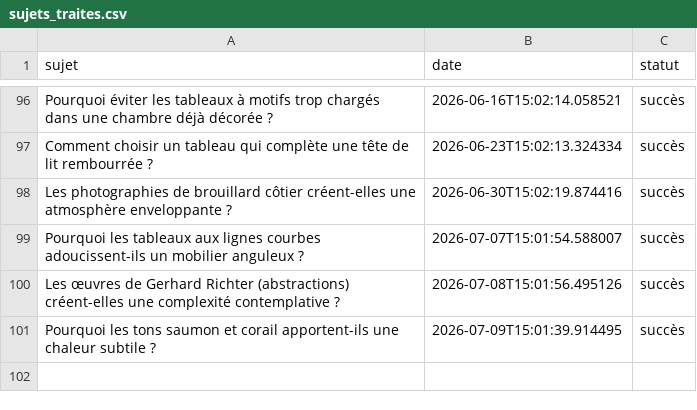
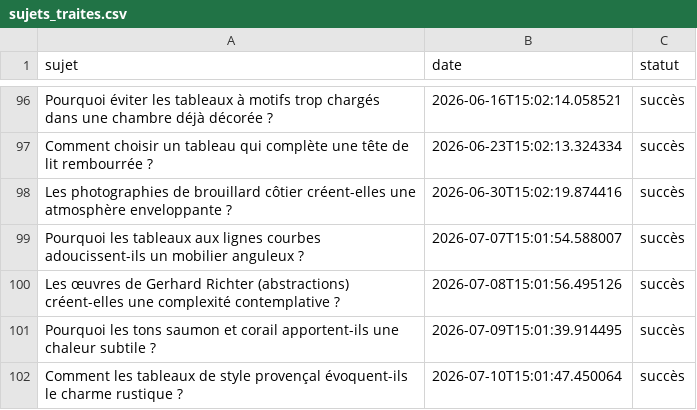
Before and after one commit to Metalosmose21/Chambre-1-, a CSV file: sujets_traites.csv, drawn as a sheet; only a part is shown, gaps mark what is left out; the diff names each change by its address in the sheet, - before the commit and + after, or states it on an @@ line.

```diff
--- a/sujets_traites.csv
+++ b/sujets_traites.csv
+row 102: Comment les tableaux de style provençal évoquent-ils le charme rustique ? | 2026-07-10T15:01:47.450064 | succès
```
Also changed, not shown: sujets.csv.
